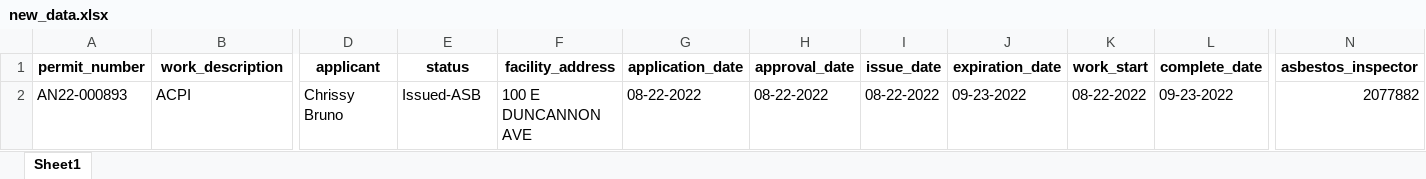
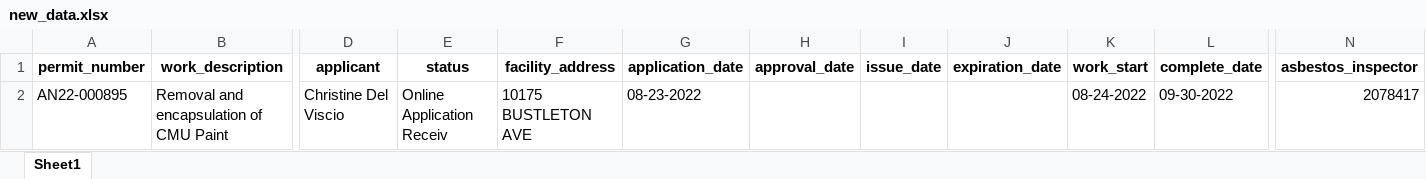
Before and after one commit to PhilaController/asbestos-dashboard-data, an Excel workbook: data/interim/new_data.xlsx, sheet Sheet1, drawn as a sheet; only a part is shown, gaps mark what is left out; values as stored, in another font and other column widths than the file's, no borders; the diff covers the shown part only; the diff names each change by its address in the sheet, - before the commit and + after, or states it on an @@ line.

```diff
--- a/data/interim/new_data.xlsx (sheet Sheet1)
+++ b/data/interim/new_data.xlsx (sheet Sheet1)
-A2 (permit_number): AN22-000893
+A2 (permit_number): AN22-000895
-B2 (work_description): ACPI
+B2 (work_description): Removal and encapsulation of CMU Paint
-D2 (applicant): Chrissy Bruno
+D2 (applicant): Christine Del Viscio
-E2 (status): Issued-ASB
+E2 (status): Online Application Receiv
-F2 (facility_address): 100 E DUNCANNON AVE
+F2 (facility_address): 10175 BUSTLETON AVE
-G2 (application_date): 08-22-2022
+G2 (application_date): 08-23-2022
-H2 (approval_date): 08-22-2022
+H2 (approval_date): (empty)
-I2 (issue_date): 08-22-2022
+I2 (issue_date): (empty)
-J2 (expiration_date): 09-23-2022
+J2 (expiration_date): (empty)
-K2 (work_start): 08-22-2022
+K2 (work_start): 08-24-2022
-L2 (complete_date): 09-23-2022
+L2 (complete_date): 09-30-2022
-N2 (asbestos_inspector): 2077882
+N2 (asbestos_inspector): 2078417
```
Also changed, not shown: 5 edited cells elsewhere in this sheet, 3 other files.
